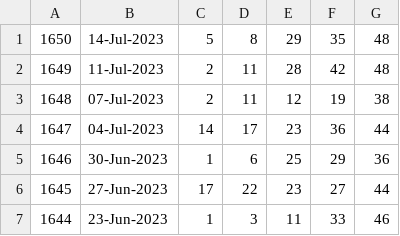
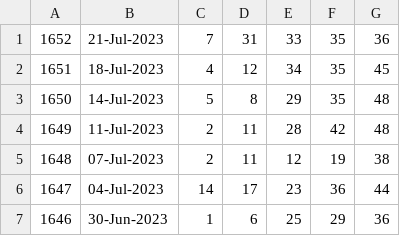
Before and after one commit to pastorcmentarny/DomJavaKB, a CSV file: data/lotto/euro-hotpicks-all-draws.csv, drawn as a sheet; only a part is shown; the shorter side is filled out with more unchanged rows.

```diff
--- a/data/lotto/euro-hotpicks-all-draws.csv
+++ b/data/lotto/euro-hotpicks-all-draws.csv
@@ -1 +1,3 @@
+1652,21-Jul-2023,7,31,33,35,36
+1651,18-Jul-2023,4,12,34,35,45
 1650,14-Jul-2023,5,8,29,35,48
```
Also changed, not shown: data/lotto/euro-all-draws.csv, data/lotto/lotto-hotpicks-all-draws.csv, 4 other files.
